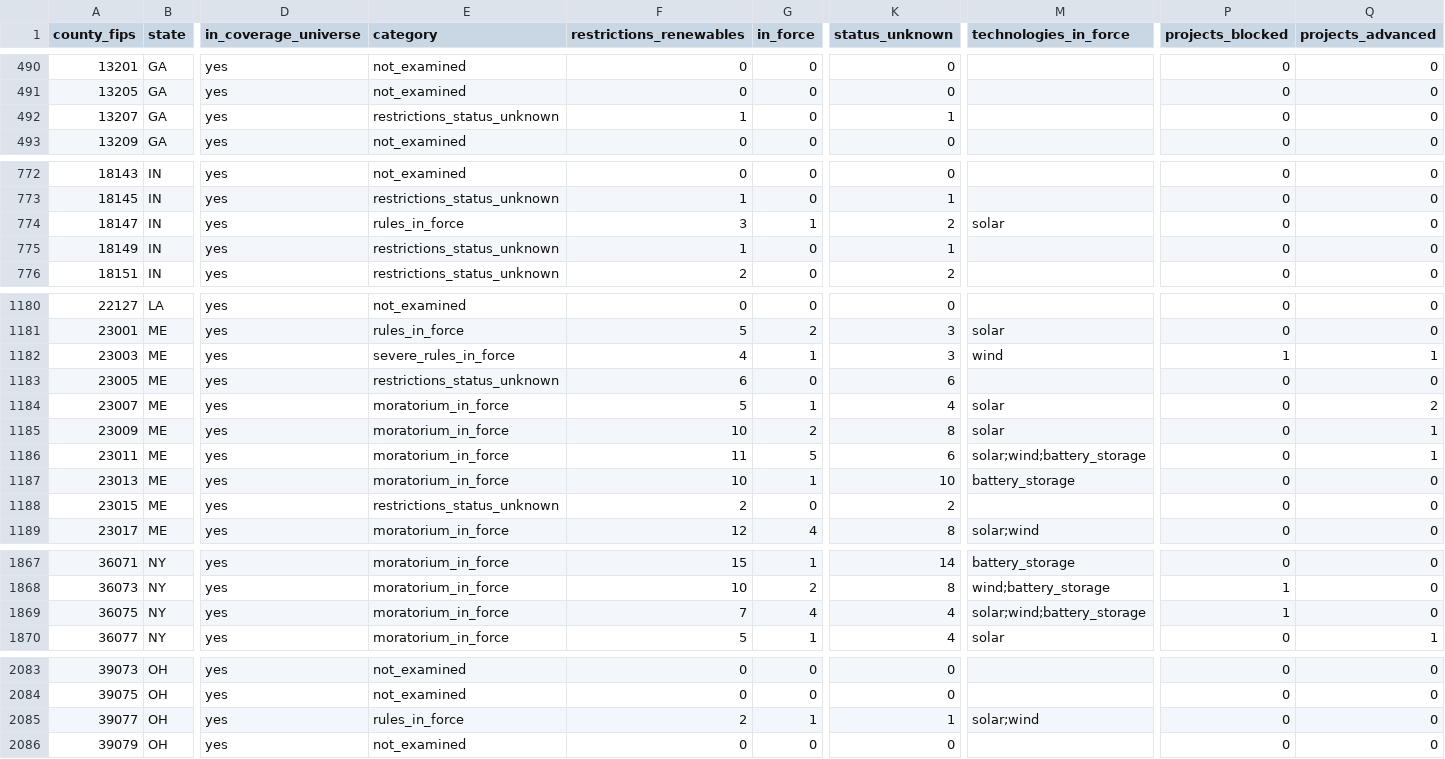
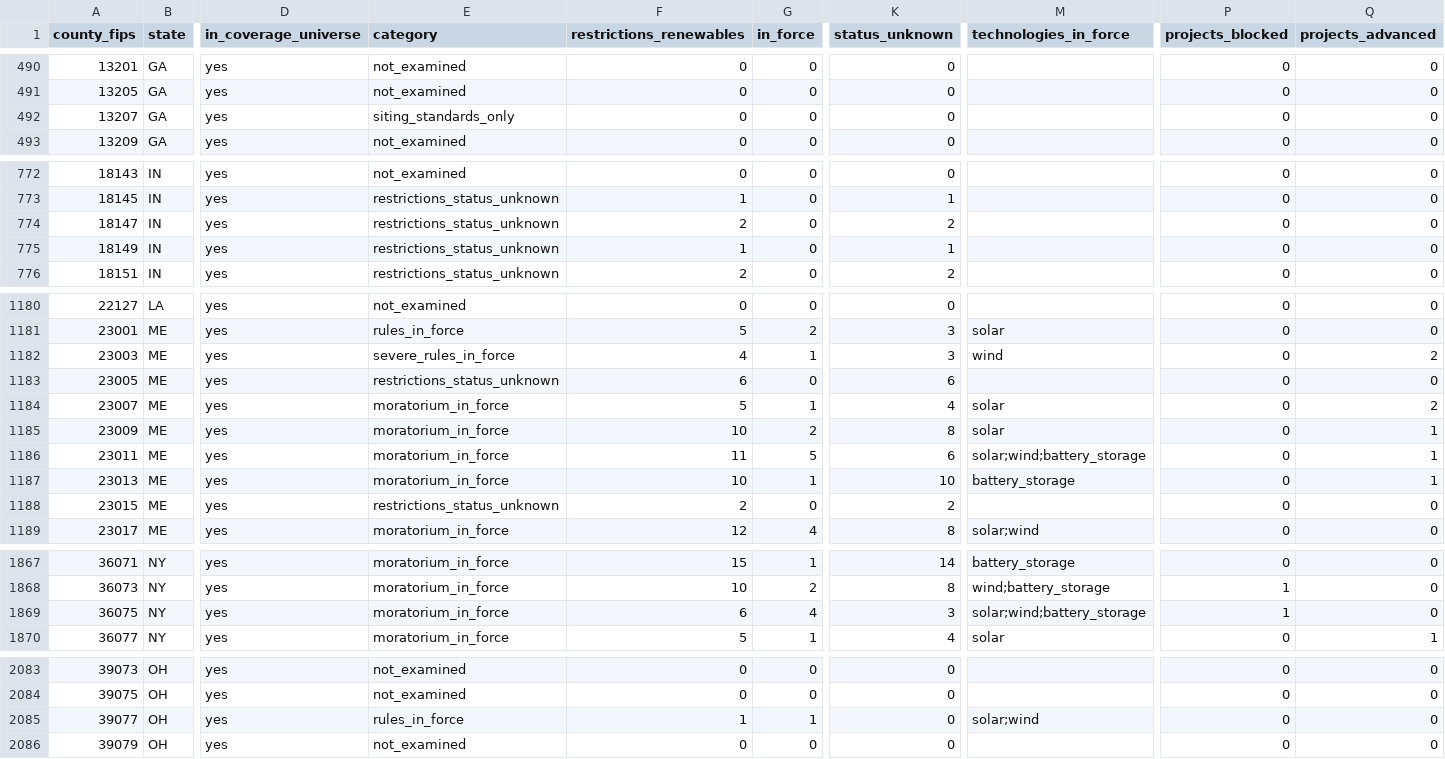
Before and after one commit to pricephillips/renewable-opposition, a CSV file: data/processed/county_typology.csv, drawn as a sheet; only a part is shown, gaps mark what is left out; the diff covers the shown part only; the diff names each change by its address in the sheet, - before the commit and + after, or states it on an @@ line.

```diff
--- a/data/processed/county_typology.csv
+++ b/data/processed/county_typology.csv
-E492 (category): restrictions_status_unknown
+E492 (category): siting_standards_only
-F492 (restrictions_renewables): 1
+F492 (restrictions_renewables): 0
-K492 (status_unknown): 1
+K492 (status_unknown): 0
-E774 (category): rules_in_force
+E774 (category): restrictions_status_unknown
-F774 (restrictions_renewables): 3
+F774 (restrictions_renewables): 2
-G774 (in_force): 1
+G774 (in_force): 0
-M774 (technologies_in_force): solar
+M774 (technologies_in_force): (empty)
-P1182 (projects_blocked): 1
+P1182 (projects_blocked): 0
-Q1182 (projects_advanced): 1
+Q1182 (projects_advanced): 2
-Q1187 (projects_advanced): 0
+Q1187 (projects_advanced): 1
-F1869 (restrictions_renewables): 7
+F1869 (restrictions_renewables): 6
-K1869 (status_unknown): 4
+K1869 (status_unknown): 3
-F2085 (restrictions_renewables): 2
+F2085 (restrictions_renewables): 1
-K2085 (status_unknown): 1
+K2085 (status_unknown): 0
```
Also changed, not shown: 14 edited cells elsewhere in this file, data/model/county_record_scores.csv, data/processed/contested_projects.csv, 57 other files.
